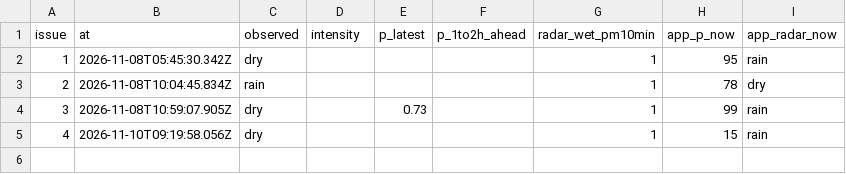
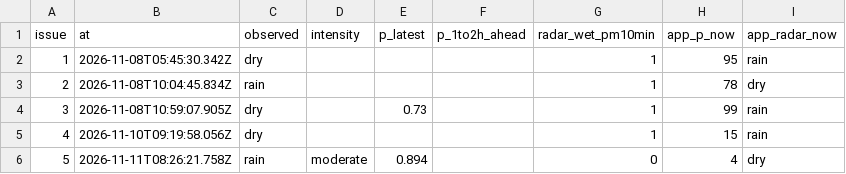
Before and after one commit to shelbyplayro/weatheringwithchayen, a CSV file: reports.csv, drawn as a sheet; the diff names each change by its address in the sheet, - before the commit and + after, or states it on an @@ line.

```diff
--- a/reports.csv
+++ b/reports.csv
+row 6: 5 | 2026-11-11T08:26:21.758Z | rain | moderate | 0.894 |  | 0 | 4 | dry
```
Also changed, not shown: forecasts.csv, observed.csv, 2 other files.
